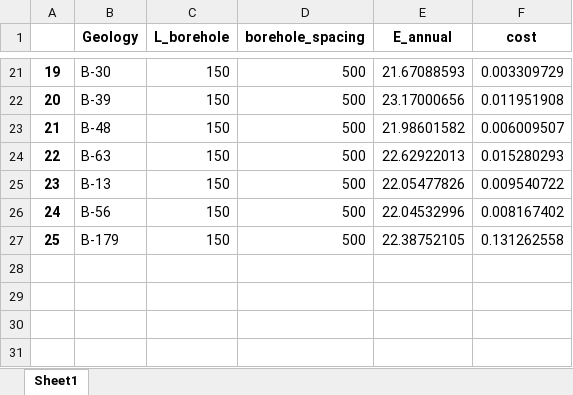
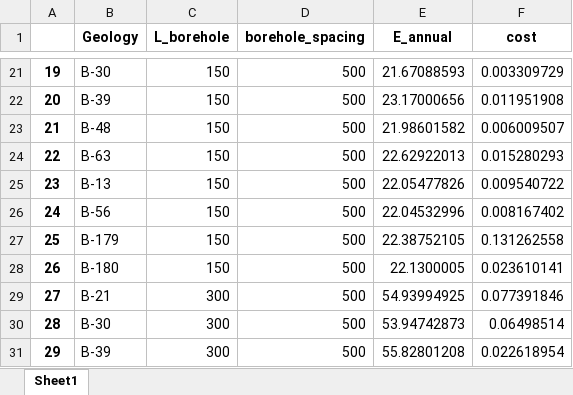
Before and after one commit to kkorhone/Infinite_Borehole_Field, an Excel workbook: results.xlsx, sheet Sheet1, drawn as a sheet; only a part is shown, gaps mark what is left out; values as stored, in another font and other column widths than the file's, no borders; the diff names each change by its address in the sheet, - before the commit and + after, or states it on an @@ line.

```diff
--- a/results.xlsx (sheet Sheet1)
+++ b/results.xlsx (sheet Sheet1)
+row 28: 26 | B-180 | 150 | 500 | 22.1300005 | 0.023610141
+row 29: 27 | B-21 | 300 | 500 | 54.93994925 | 0.077391846
+row 30: 28 | B-30 | 300 | 500 | 53.94742873 | 0.06498514
+row 31: 29 | B-39 | 300 | 500 | 55.82801208 | 0.022618954
```
Also changed, not shown: 6 other files.
